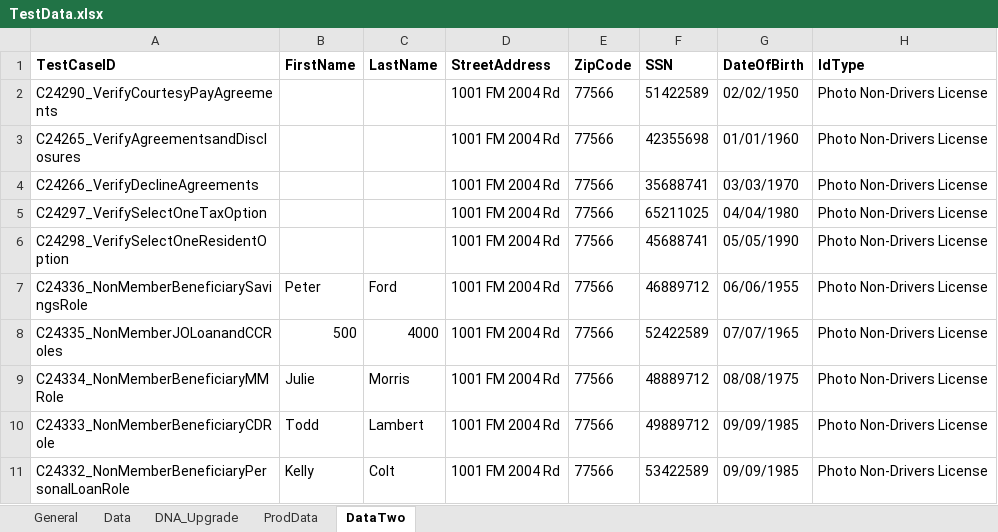
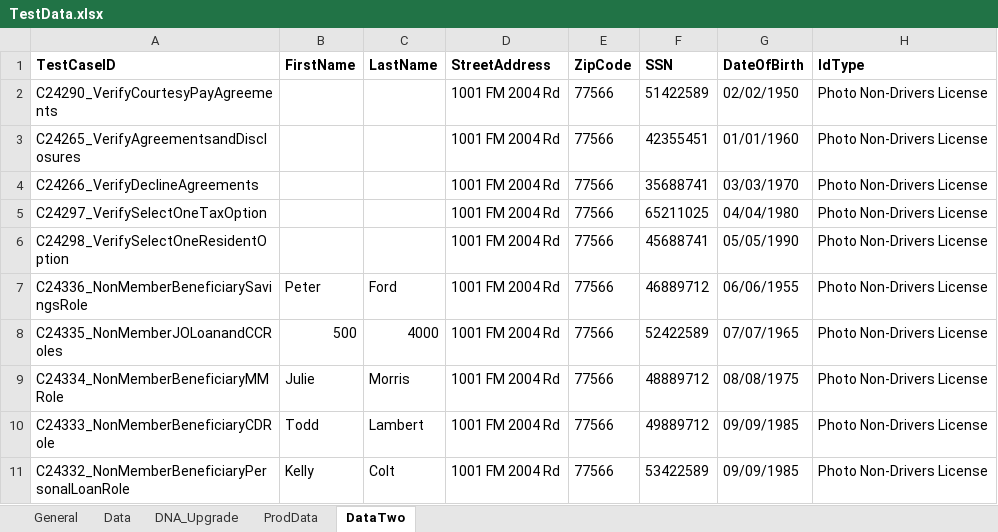
Before and after one commit to mamata-create/TDECUProjects, an Excel workbook: InstantOpen/src/main/java/com/Resources/TestData.xlsx, sheet DataTwo, drawn as a sheet; only a part is shown; values as stored, in another font and other column widths than the file's, no borders; the diff names each change by its address in the sheet, - before the commit and + after, or states it on an @@ line.

Commit message:
Updated TestData sheet.

```diff
--- a/InstantOpen/src/main/java/com/Resources/TestData.xlsx (sheet DataTwo)
+++ b/InstantOpen/src/main/java/com/Resources/TestData.xlsx (sheet DataTwo)
-F3 (SSN): 42355698
+F3 (SSN): 42355451
```
Also changed, not shown: sheet Data, sheet General.
